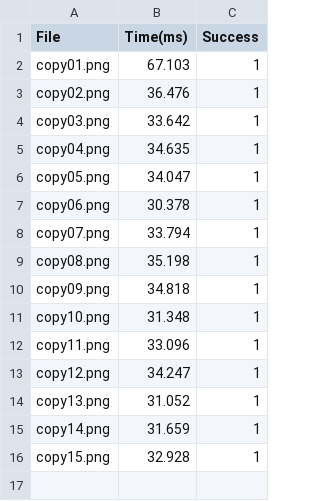
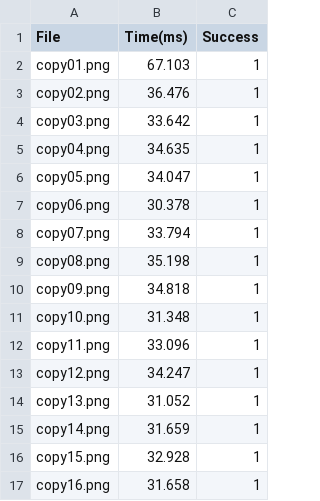
Before and after one commit to hekzam/markers-eval-25, a CSV file: visualisation-courbe/benchmark_performance.csv, drawn as a sheet.

```diff
--- a/visualisation-courbe/benchmark_performance.csv
+++ b/visualisation-courbe/benchmark_performance.csv
@@ -16 +16,2 @@ copy14.png,31.659,1
 copy15.png,32.928,1
+copy16.png,31.658,1
```
Also changed, not shown: 2 other files.
